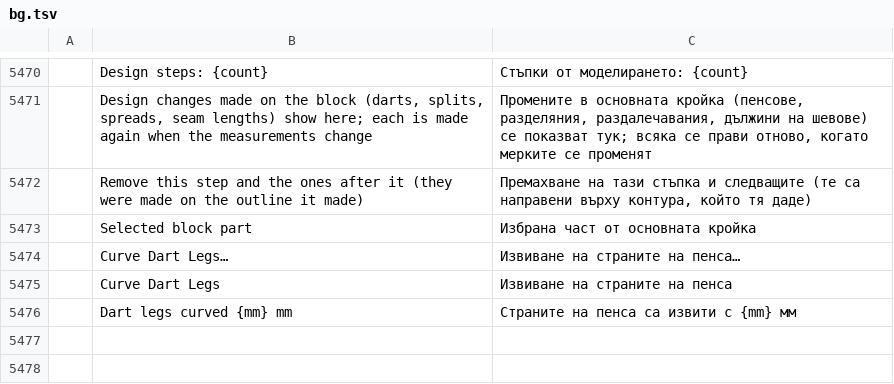
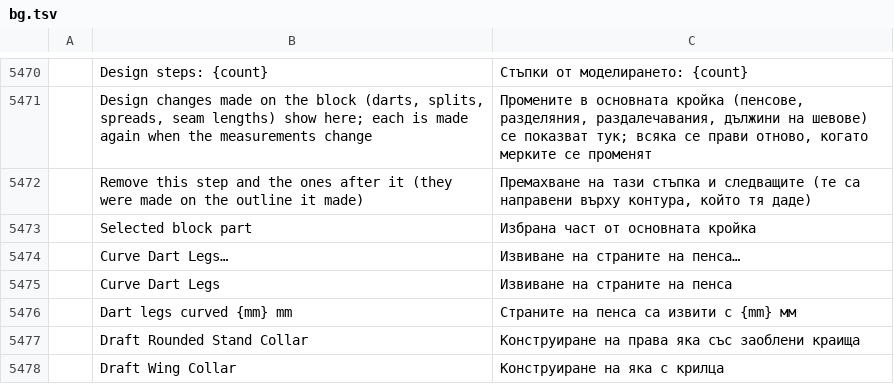
Before and after one commit to SiteSentrix/patternfoundry, a TSV file: crates/ui-egui/src/i18n/bg.tsv, drawn as a sheet; only a part is shown, gaps mark what is left out; the diff names each change by its address in the sheet, - before the commit and + after, or states it on an @@ line.

```diff
--- a/crates/ui-egui/src/i18n/bg.tsv
+++ b/crates/ui-egui/src/i18n/bg.tsv
+row 5477:  | Draft Rounded Stand Collar | Конструиране на права яка със заоблени краища
+row 5478:  | Draft Wing Collar | Конструиране на яка с крилца
```
Also changed, not shown: crates/ui-egui/src/i18n/el.tsv, crates/ui-egui/src/i18n/ka.tsv, 25 other files.
